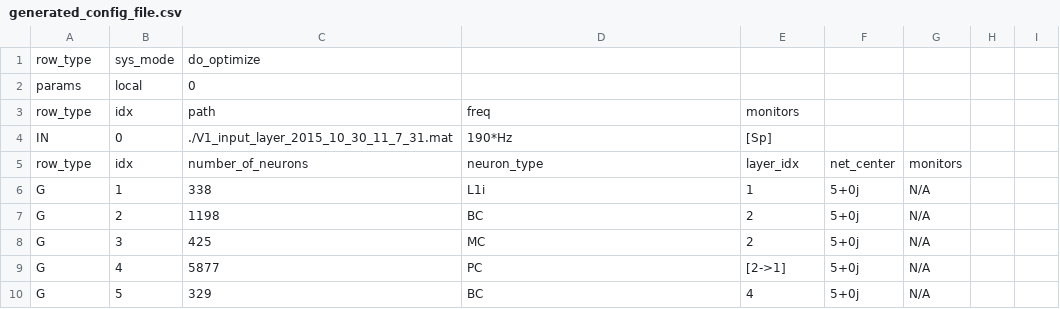
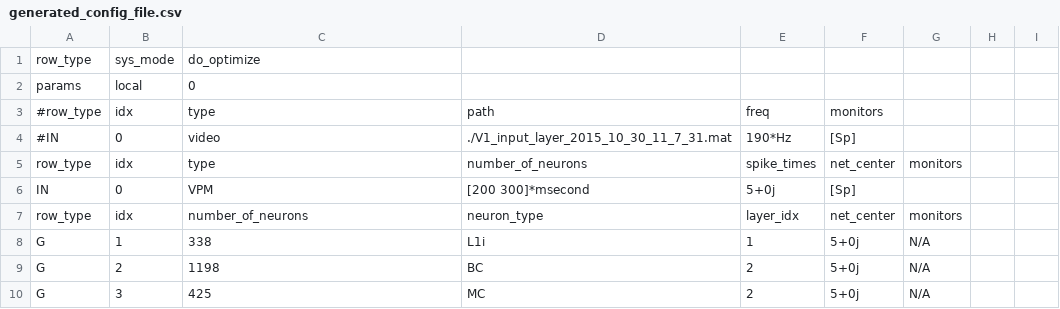
Before and after one commit to VisualNeuroscience-UH/CxSystem, a CSV file: generated_config_file.csv, drawn as a sheet; only a part is shown; the shorter side is filled out with more unchanged rows.

```diff
--- a/generated_config_file.csv
+++ b/generated_config_file.csv
@@ -2,4 +2,6 @@ row_type,sys_mode,do_optimize
 params,local,0
-row_type,idx,path,freq,monitors
-IN,0, ./V1_input_layer_2015_10_30_11_7_31.mat ,190*Hz ,[Sp]
+#row_type,idx,type,path,freq,monitors
+#IN,0, video,  ./V1_input_layer_2015_10_30_11_7_31.mat ,190*Hz ,[Sp]
+row_type,idx,type,number_of_neurons,spike_times,net_center,monitors
+IN,0, VPM,[200 300]*msecond, 5+0j ,[Sp]
 row_type,idx,number_of_neurons,neuron_type,layer_idx,net_center,monitors
```
Also changed, not shown: generated_connections1.csv, 6 other files.
